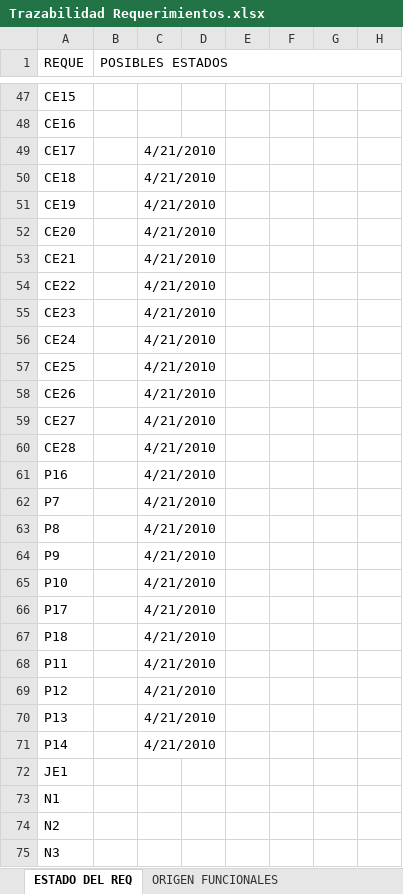
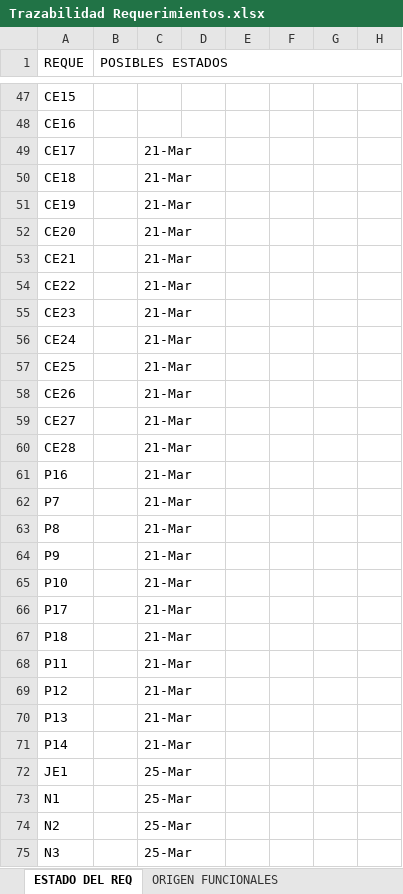
Before and after one commit to doomer4646/alimnova, an Excel workbook: SRS ENTREGA/Trazabilidad Requerimientos.xlsx, sheet ESTADO DEL REQ, drawn as a sheet; only a part is shown, gaps mark what is left out; values as stored, in another font and other column widths than the file's, no cell formats; the diff covers the shown part only; the diff names each change by its address in the sheet, - before the commit and + after, or states it on an @@ line.

```diff
--- a/SRS ENTREGA/Trazabilidad Requerimientos.xlsx (sheet ESTADO DEL REQ)
+++ b/SRS ENTREGA/Trazabilidad Requerimientos.xlsx (sheet ESTADO DEL REQ)
-C49:C71: 4/21/2010
+C49:C71: 21-Mar
-C72:C75: (empty)
+C72:C75: 25-Mar
```
Also changed, not shown: 19 edited cells elsewhere in this sheet, sheet ORIGEN FUNCIONALES, cell formats.
